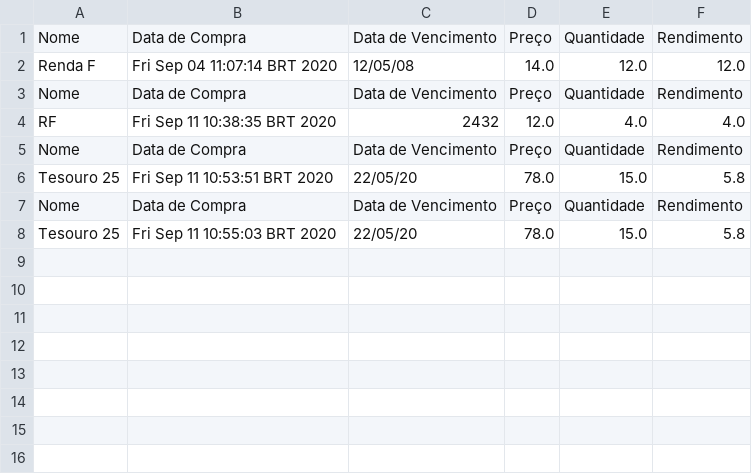
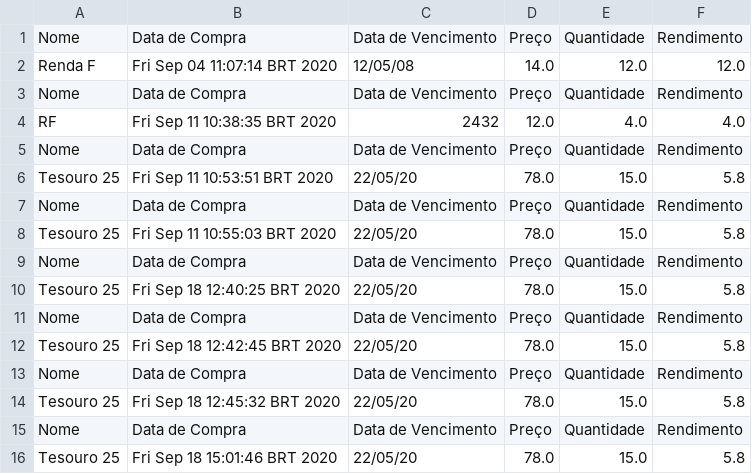
Before and after one commit to ThiagoBuen/carteira-investimentos, a CSV file: investimentos.csv, drawn as a sheet; the diff names each change by its address in the sheet, - before the commit and + after, or states it on an @@ line.

```diff
--- a/investimentos.csv
+++ b/investimentos.csv
+row 9: Nome | Data de Compra | Data de Vencimento | Preço | Quantidade | Rendimento
+row 10: Tesouro 25 | Fri Sep 18 12:40:25 BRT 2020 | 22/05/20 | 78.0 | 15.0 | 5.8
+row 11: Nome | Data de Compra | Data de Vencimento | Preço | Quantidade | Rendimento
+row 12: Tesouro 25 | Fri Sep 18 12:42:45 BRT 2020 | 22/05/20 | 78.0 | 15.0 | 5.8
+row 13: Nome | Data de Compra | Data de Vencimento | Preço | Quantidade | Rendimento
+row 14: Tesouro 25 | Fri Sep 18 12:45:32 BRT 2020 | 22/05/20 | 78.0 | 15.0 | 5.8
+row 15: Nome | Data de Compra | Data de Vencimento | Preço | Quantidade | Rendimento
+row 16: Tesouro 25 | Fri Sep 18 15:01:46 BRT 2020 | 22/05/20 | 78.0 | 15.0 | 5.8
```
Also changed, not shown: 10 other files.
